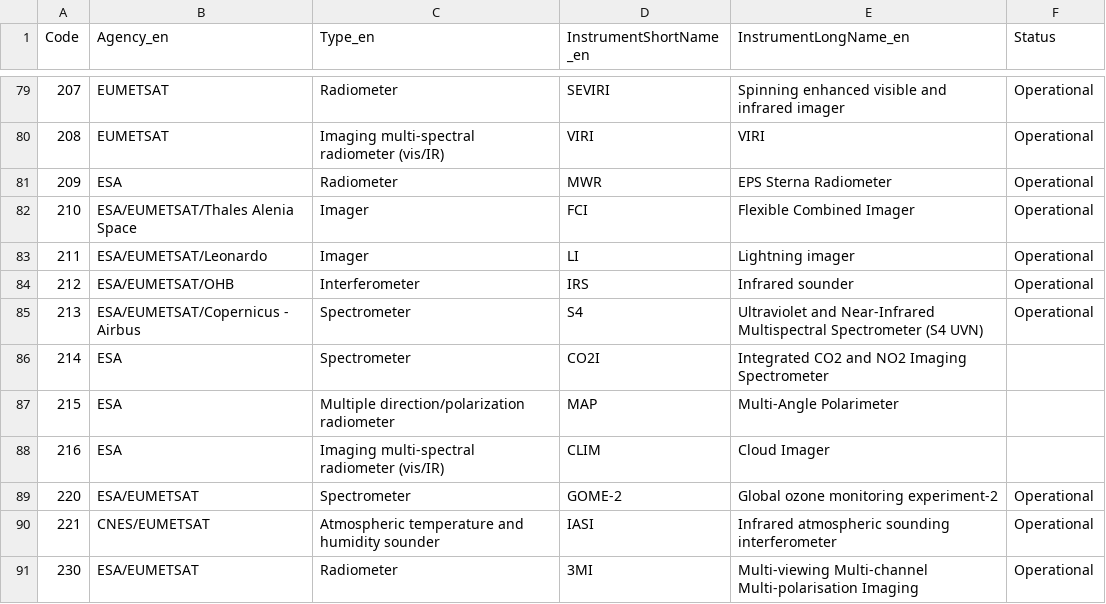
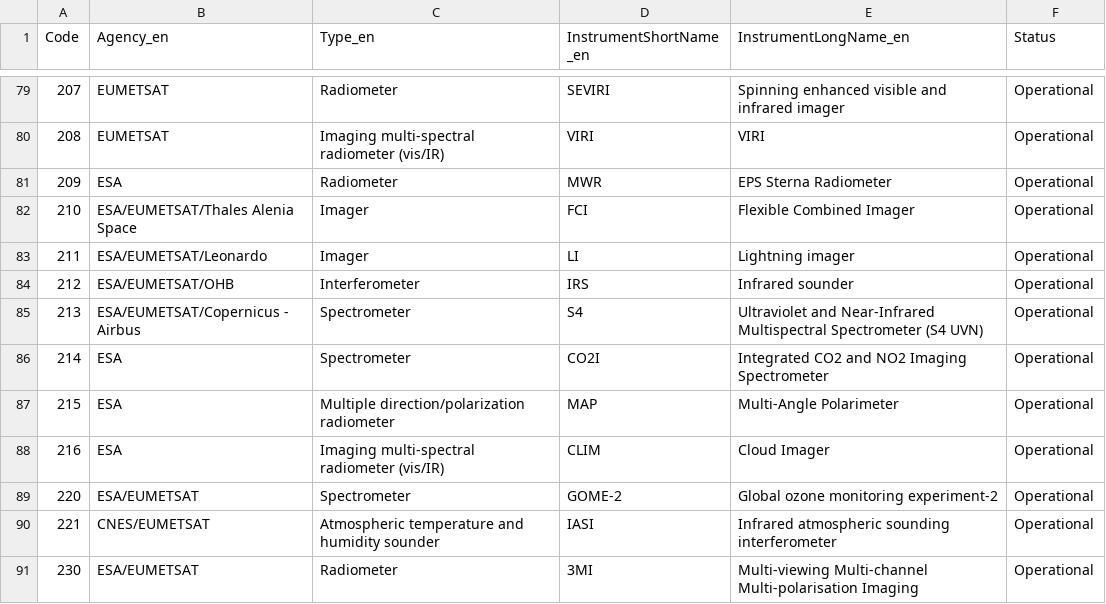
Before and after one commit to wmo-im/CCT, a CSV file: C08.csv, drawn as a sheet; only a part is shown, gaps mark what is left out.

Commit message:
fix CSV

```diff
--- a/C08.csv
+++ b/C08.csv
@@ -85,5 +85,5 @@ Code,Agency_en,Type_en,InstrumentShortName_en,InstrumentLongName_en,Status
 213,ESA/EUMETSAT/Copernicus - Airbus,Spectrometer,S4,Ultraviolet and Near-Infrared Multispectral Spectrometer (S4 UVN),Operational
-214,ESA,Spectrometer,CO2I,Integrated CO2 and NO2 Imaging Spectrometer
-215,ESA,Multiple direction/polarization radiometer,MAP,Multi-Angle Polarimeter
-216,ESA,Imaging multi-spectral radiometer (vis/IR),CLIM,Cloud Imager
+214,ESA,Spectrometer,CO2I,Integrated CO2 and NO2 Imaging Spectrometer,Operational
+215,ESA,Multiple direction/polarization radiometer,MAP,Multi-Angle Polarimeter,Operational
+216,ESA,Imaging multi-spectral radiometer (vis/IR),CLIM,Cloud Imager,Operational
 220,ESA/EUMETSAT,Spectrometer,GOME-2,Global ozone monitoring experiment-2,Operational
```
